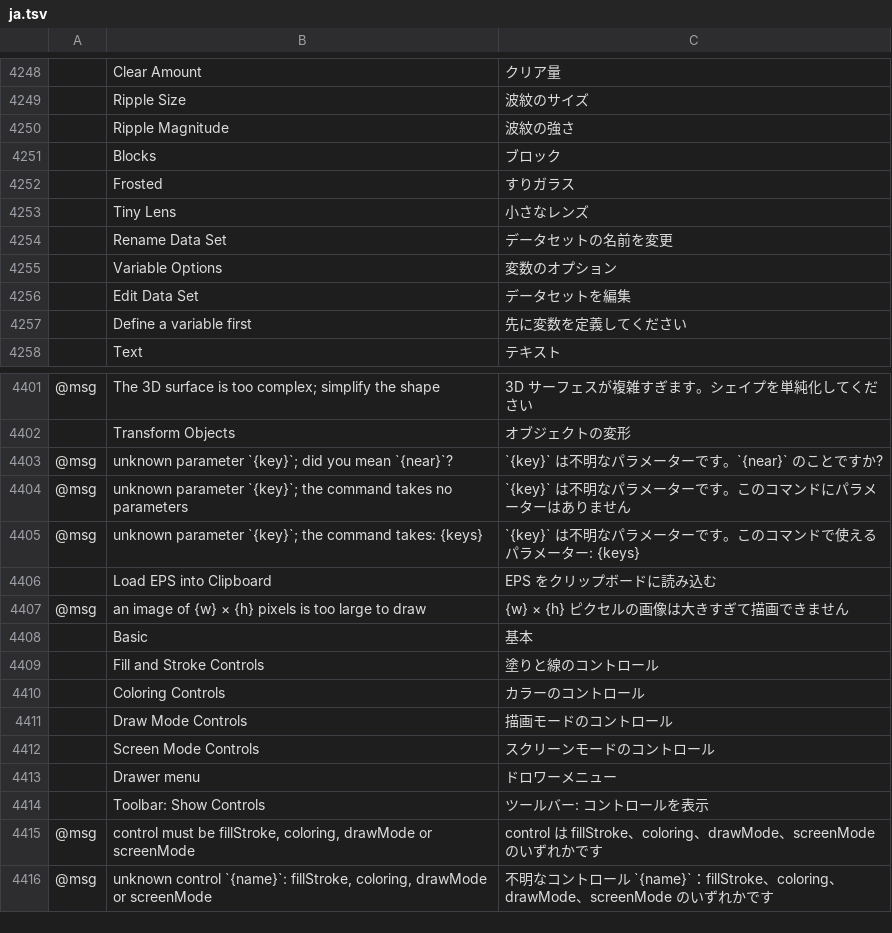
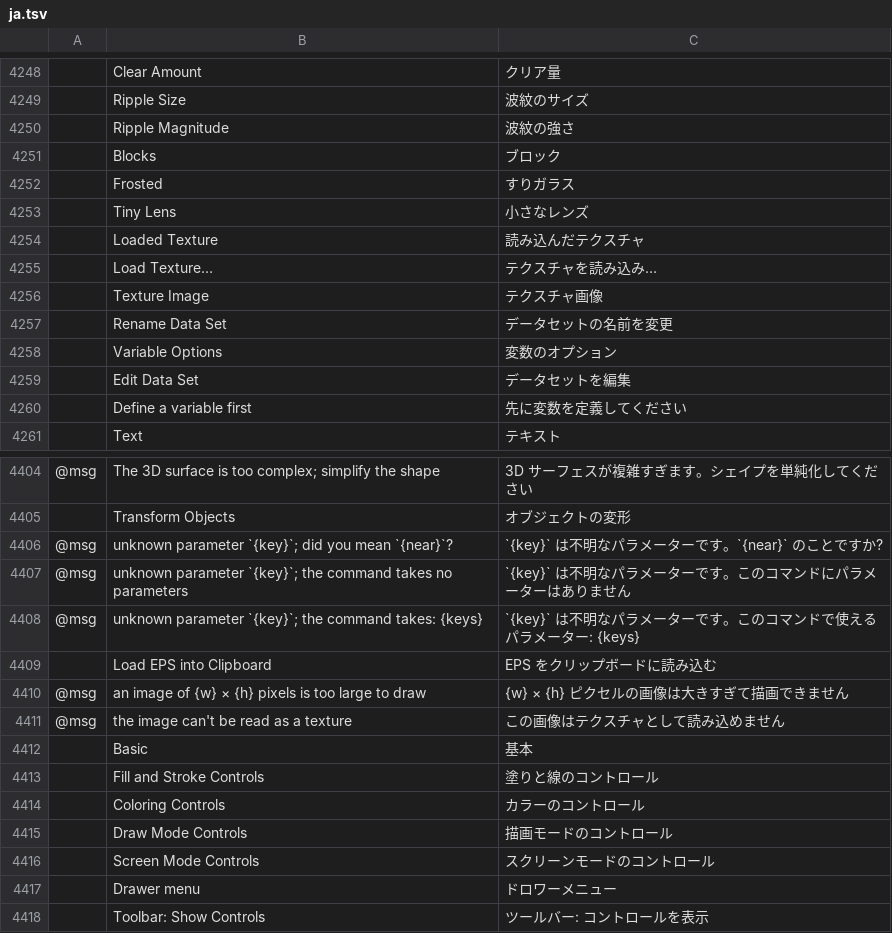
Before and after one commit to 00xJS/vectorcraft, a TSV file: crates/ui-egui/src/i18n/ja.tsv, drawn as a sheet; only a part is shown, gaps mark what is left out; the shorter side is filled out with more unchanged rows; the diff names each change by its address in the sheet, - before the commit and + after, or states it on an @@ line.

```diff
--- a/crates/ui-egui/src/i18n/ja.tsv
+++ b/crates/ui-egui/src/i18n/ja.tsv
+row 4254:  | Loaded Texture | 読み込んだテクスチャ
+row 4255:  | Load Texture… | テクスチャを読み込み…
+row 4256:  | Texture Image | テクスチャ画像
+row 4411: @msg | the image can't be read as a texture | この画像はテクスチャとして読み込めません
```
Also changed, not shown: crates/ui-egui/src/i18n/bg.tsv, crates/ui-egui/src/i18n/ko.tsv, 30 other files.
